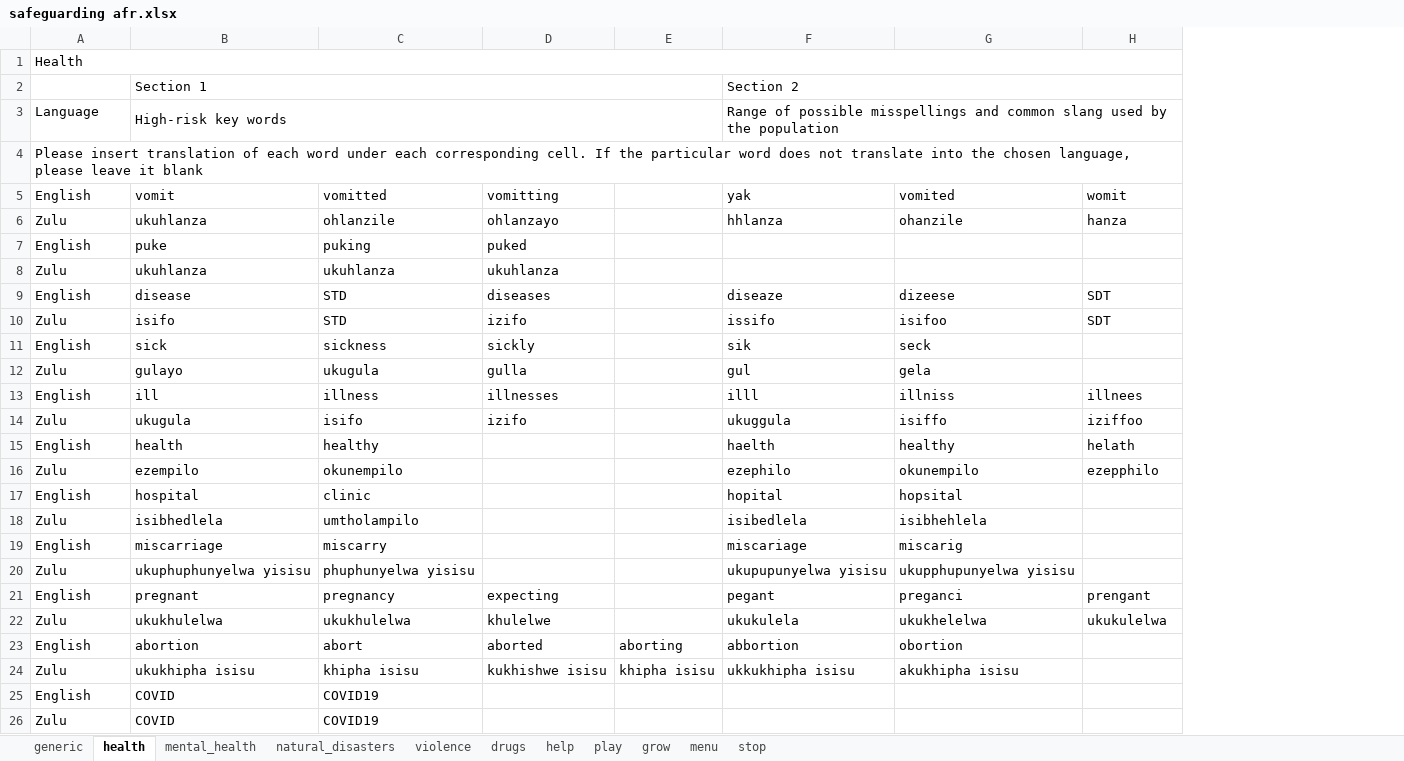
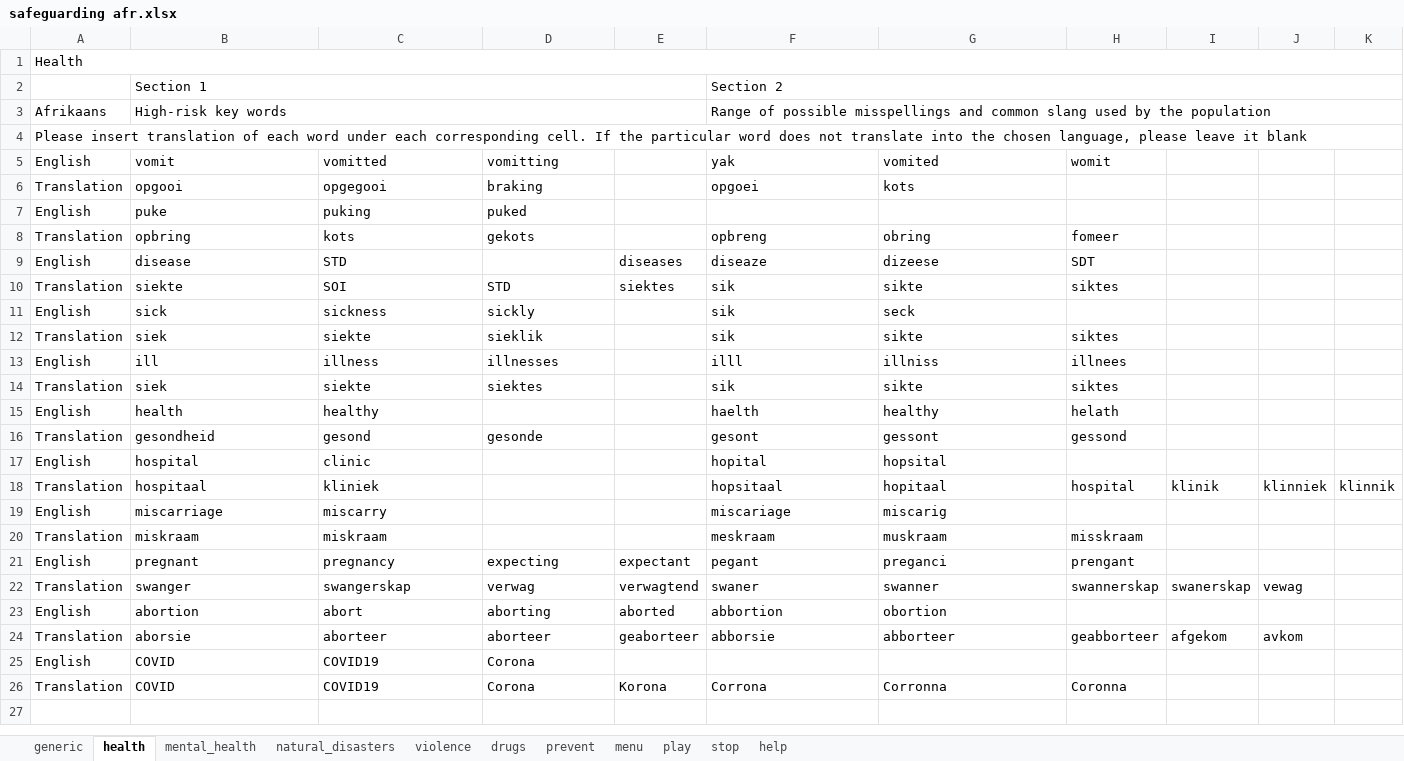
Before and after one commit to ParentingForLifelongHealth/parenttext-swift, an Excel workbook: excel_files/safeguarding afr.xlsx, sheet health, drawn as a sheet; values as stored, in another font and other column widths than the file's, no cell formats; charts and pictures not drawn; removed rows and columns are numbered as before the commit, all else as after; the diff names each change by its address in the sheet, - before the commit and + after, or states it on an @@ line.

Commit message:
Update safeguarding afr.xlsx
reviewed translations and added triggers

```diff
--- a/excel_files/safeguarding afr.xlsx (sheet health)
+++ b/excel_files/safeguarding afr.xlsx (sheet health)
-sheet tab: grow
+sheet tab: prevent
@@ sheet tab order changed: generic | health | mental_health | natural_disasters | violence | drugs | prevent | menu | play | stop | help @@
-column E, row 23: aborting
+column E, row 9: diseases; row 21: expectant; row 23: aborted
+column I, empty
+column J, empty
+column K, empty
-A3: Language
+A3: Afrikaans
-row 6: Zulu | ukuhlanza | ohlanzile | ohlanzayo |  | hhlanza | ohanzile | hanza
+row 6: Translation | opgooi | opgegooi | braking |  | opgoei | kots
-row 8: Zulu | ukuhlanza | ukuhlanza | ukuhlanza
+row 8: Translation | opbring | kots | gekots |  | opbreng | obring | fomeer
-D9: diseases
+D9: (empty)
-row 10: Zulu | isifo | STD | izifo |  | issifo | isifoo | SDT
+row 10: Translation | siekte | SOI | STD | siektes | sik | sikte | siktes
-row 12: Zulu | gulayo | ukugula | gulla |  | gul | gela
+row 12: Translation | siek | siekte | sieklik |  | sik | sikte | siktes
-row 14: Zulu | ukugula | isifo | izifo |  | ukuggula | isiffo | iziffoo
+row 14: Translation | siek | siekte | siektes |  | sik | sikte | siktes
-row 16: Zulu | ezempilo | okunempilo |  |  | ezephilo | okunempilo | ezepphilo
+row 16: Translation | gesondheid | gesond | gesonde |  | gesont | gessont | gessond
-row 18: Zulu | isibhedlela | umtholampilo |  |  | isibedlela | isibhehlela
+row 18: Translation | hospitaal | kliniek |  |  | hopsitaal | hopitaal | hospital | klinik | klinniek | klinnik
-row 20: Zulu | ukuphuphunyelwa yisisu | phuphunyelwa yisisu |  |  | ukupupunyelwa yisisu | ukupphupunyelwa yisisu
+row 20: Translation | miskraam | miskraam |  |  | meskraam | muskraam | misskraam
-row 22: Zulu | ukukhulelwa | ukukhulelwa | khulelwe |  | ukukulela | ukukhelelwa | ukukulelwa
+row 22: Translation | swanger | swangerskap | verwag | verwagtend | swaner | swanner | swannerskap | swanerskap | vewag
-D23: aborted
+D23: aborting
-row 24: Zulu | ukukhipha isisu | khipha isisu | kukhishwe isisu | khipha isisu | ukkukhipha isisu | akukhipha isisu
+row 24: Translation | aborsie | aborteer | aborteer | geaborteer | abborsie | abborteer | geabborteer | afgekom | avkom
-D25: (empty)
+D25: Corona
-row 26: Zulu | COVID | COVID19
+row 26: Translation | COVID | COVID19 | Corona | Korona | Corrona | Corronna | Coronna
```
Also changed, not shown: sheet violence, sheet generic, sheet mental_health, sheet drugs, sheet natural_disasters, sheet menu, 3 more sheets, cell formats, charts or pictures.
